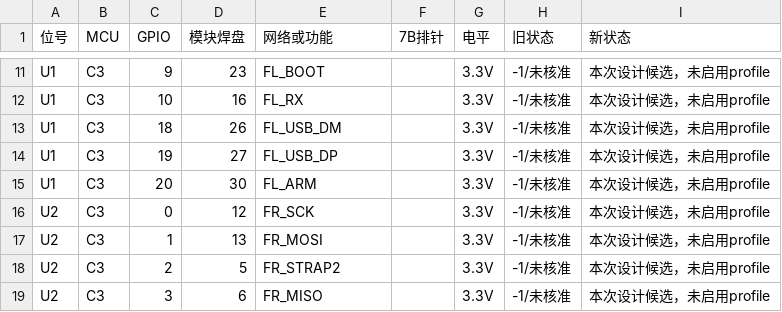
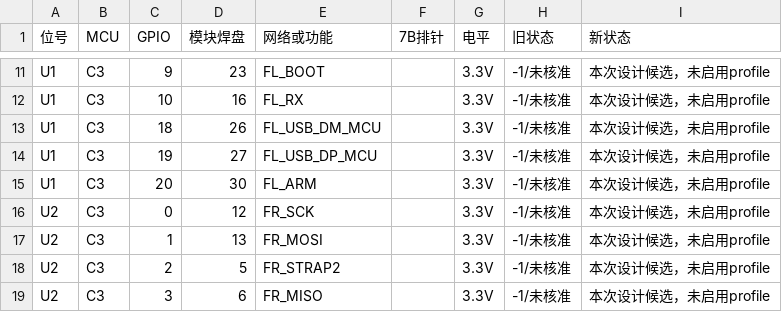
Before and after one commit to zsw151515/Automotive-telemetry-equipment, a CSV file: hardware/wired_tire_central/baseboard/pinmap.csv, drawn as a sheet; only a part is shown, gaps mark what is left out.

```diff
--- a/hardware/wired_tire_central/baseboard/pinmap.csv
+++ b/hardware/wired_tire_central/baseboard/pinmap.csv
@@ -12,4 +12,4 @@ U1,C3,9,23,FL_BOOT,,3.3V,-1/未核准,本次设计候选，未启用profile
 U1,C3,10,16,FL_RX,,3.3V,-1/未核准,本次设计候选，未启用profile
-U1,C3,18,26,FL_USB_DM,,3.3V,-1/未核准,本次设计候选，未启用profile
-U1,C3,19,27,FL_USB_DP,,3.3V,-1/未核准,本次设计候选，未启用profile
+U1,C3,18,26,FL_USB_DM_MCU,,3.3V,-1/未核准,本次设计候选，未启用profile
+U1,C3,19,27,FL_USB_DP_MCU,,3.3V,-1/未核准,本次设计候选，未启用profile
 U1,C3,20,30,FL_ARM,,3.3V,-1/未核准,本次设计候选，未启用profile
```
Also changed, not shown: hardware/wired_tire_central/baseboard/pcb-placement.csv, 33 other files.
